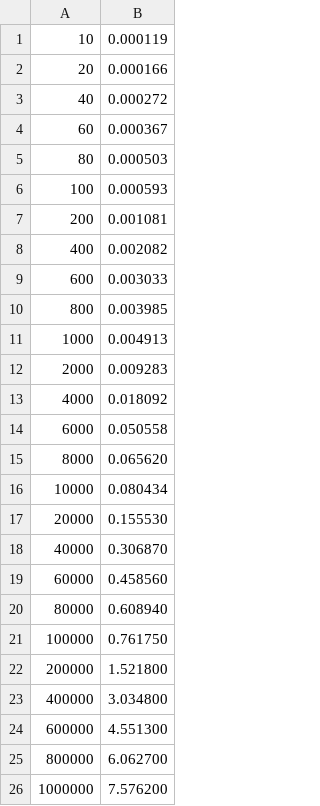
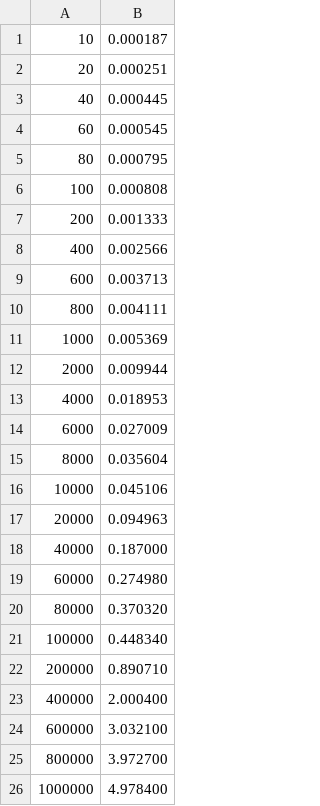
Before and after one commit to arazabishov/thesis, a CSV file: data/push/pvec-balanced.csv, drawn as a sheet.

Commit message:
Updates benchmark figures for push

```diff
--- a/data/push/pvec-balanced.csv
+++ b/data/push/pvec-balanced.csv
@@ -1,26 +1,26 @@
-10,0.000119
-20,0.000166
-40,0.000272
-60,0.000367
-80,0.000503
-100,0.000593
-200,0.001081
-400,0.002082
-600,0.003033
-800,0.003985
-1000,0.004913
-2000,0.009283
-4000,0.018092
-6000,0.050558
-8000,0.065620
-10000,0.080434
-20000,0.155530
-40000,0.306870
-60000,0.458560
-80000,0.608940
-100000,0.761750
-200000,1.521800
-400000,3.034800
-600000,4.551300
-800000,6.062700
-1000000,7.576200
+10,0.000187
+20,0.000251
+40,0.000445
+60,0.000545
+80,0.000795
+100,0.000808
+200,0.001333
+400,0.002566
+600,0.003713
+800,0.004111
+1000,0.005369
+2000,0.009944
+4000,0.018953
+6000,0.027009
+8000,0.035604
+10000,0.045106
+20000,0.094963
+40000,0.187000
+60000,0.274980
+80000,0.370320
+100000,0.448340
+200000,0.890710
+400000,2.000400
+600000,3.032100
+800000,3.972700
+1000000,4.978400
```
Also changed, not shown: data/push/std-vec.csv, data/push_clone/pvec-balanced.csv, 34 other files.
